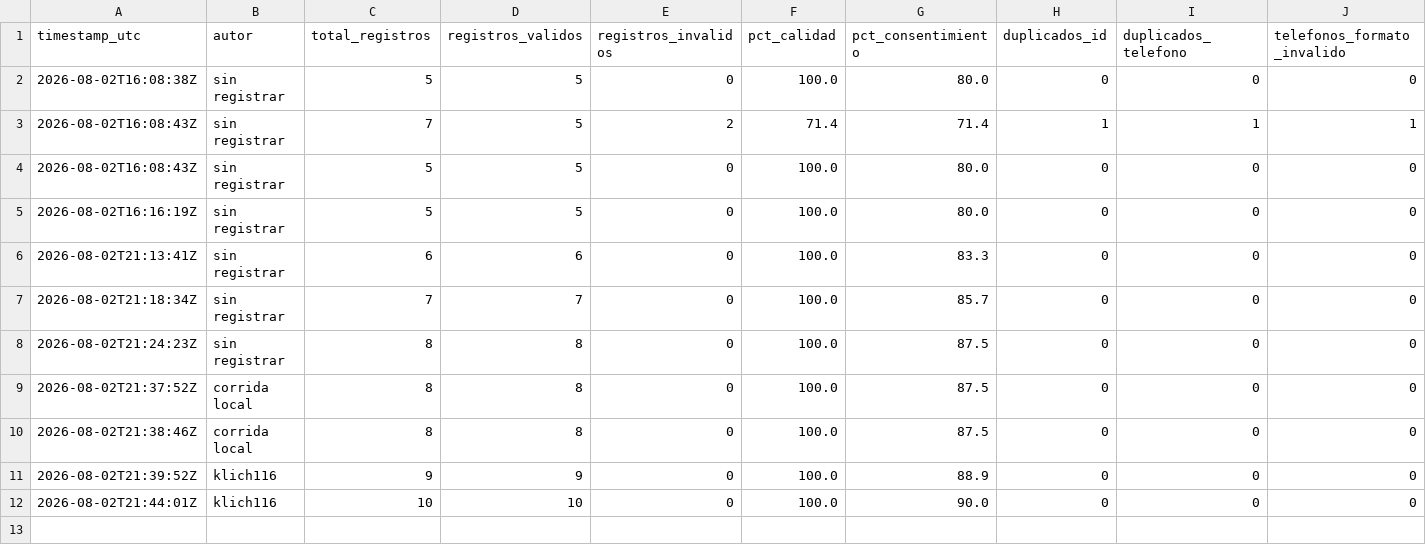
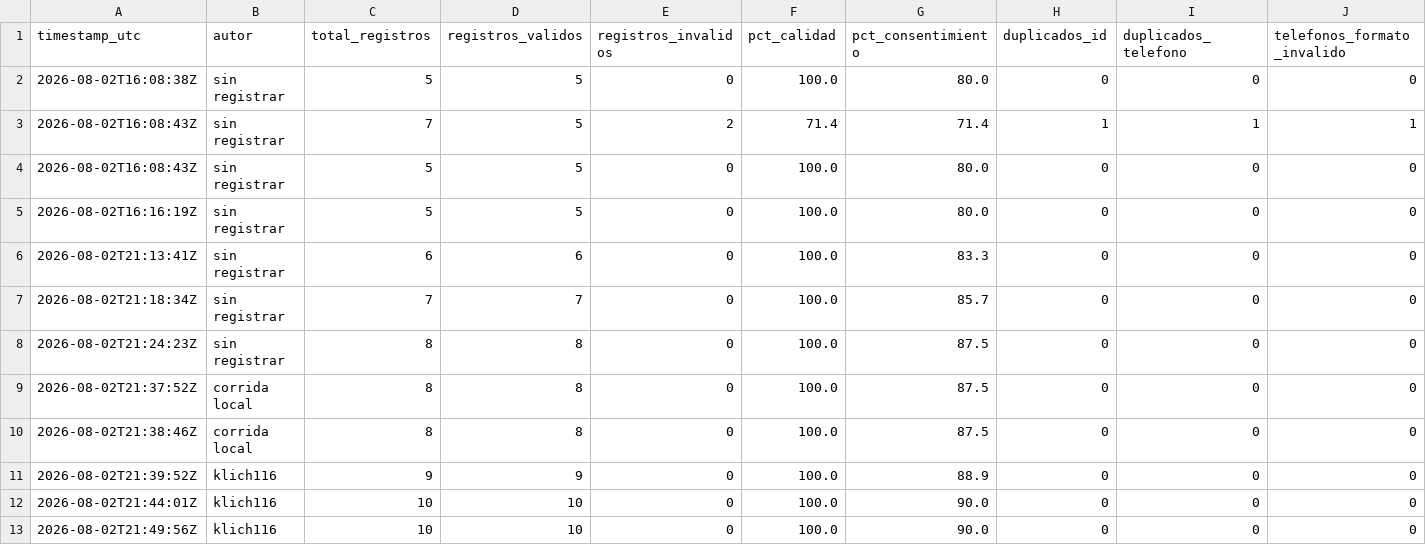
Before and after one commit to klich116/dataset-clientes-cicd, a CSV file: data/metricas/historico_calidad.csv, drawn as a sheet; only a part is shown; rows hold the shown columns only; the diff names each change by its address in the sheet, - before the commit and + after, or states it on an @@ line.

```diff
--- a/data/metricas/historico_calidad.csv
+++ b/data/metricas/historico_calidad.csv
+row 13: 2026-08-02T21:49:56Z | klich116 | 10 | 10 | 0 | 100.0 | 90.0 | 0 | 0 | 0
```
Also changed, not shown: 1 other file.
